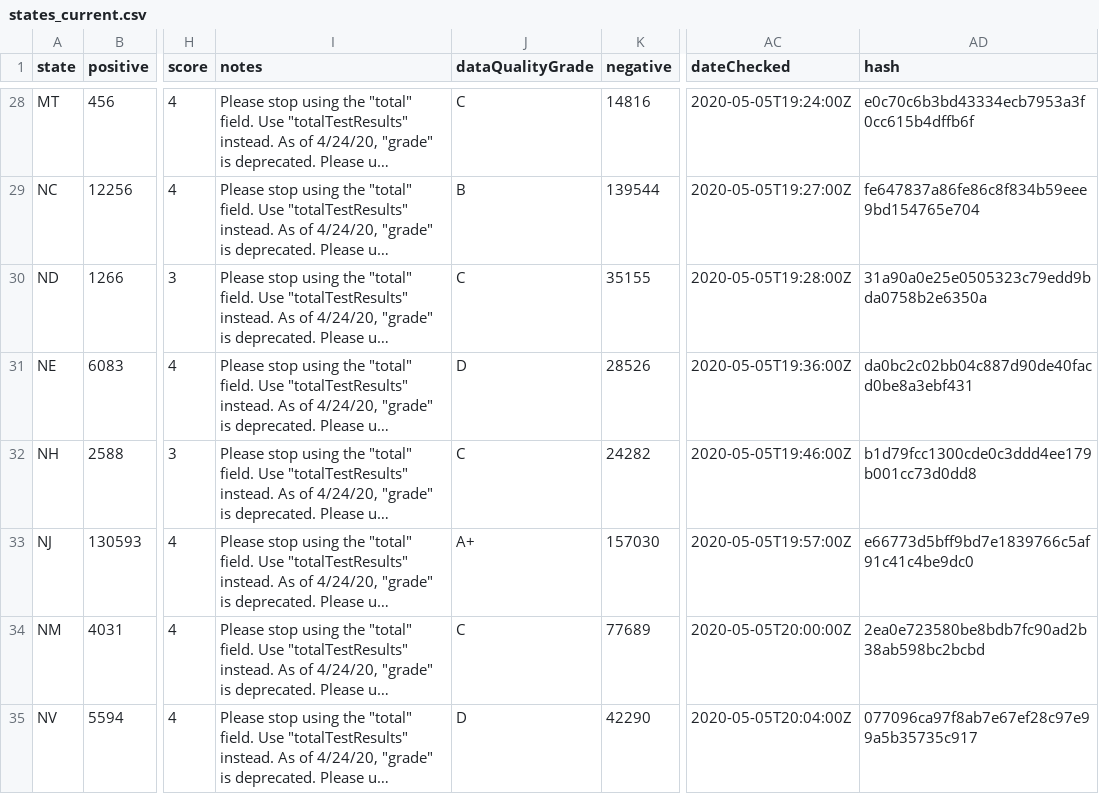
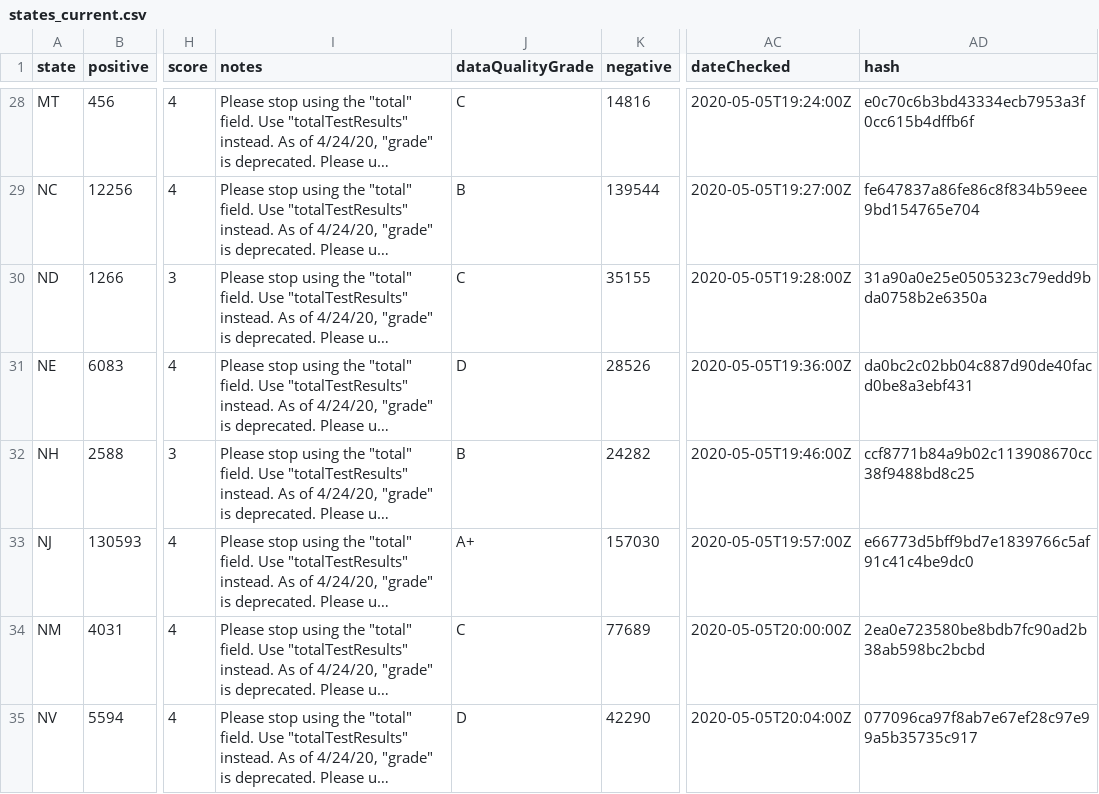
Before and after one commit to thoo/covid-tracking-data, a CSV file: data/states_current.csv, drawn as a sheet; only a part is shown, gaps mark what is left out; long unchanged cells end in …; the diff names each change by its address in the sheet, - before the commit and + after, or states it on an @@ line.

```diff
--- a/data/states_current.csv
+++ b/data/states_current.csv
-J32 (dataQualityGrade): C
+J32 (dataQualityGrade): B
-AD32 (hash): b1d79fcc1300cde0c3ddd4ee179b001cc73d0dd8
+AD32 (hash): ccf8771b84a9b02c113908670cc38f9488bd8c25
```
Also changed, not shown: data/states_info.csv.
